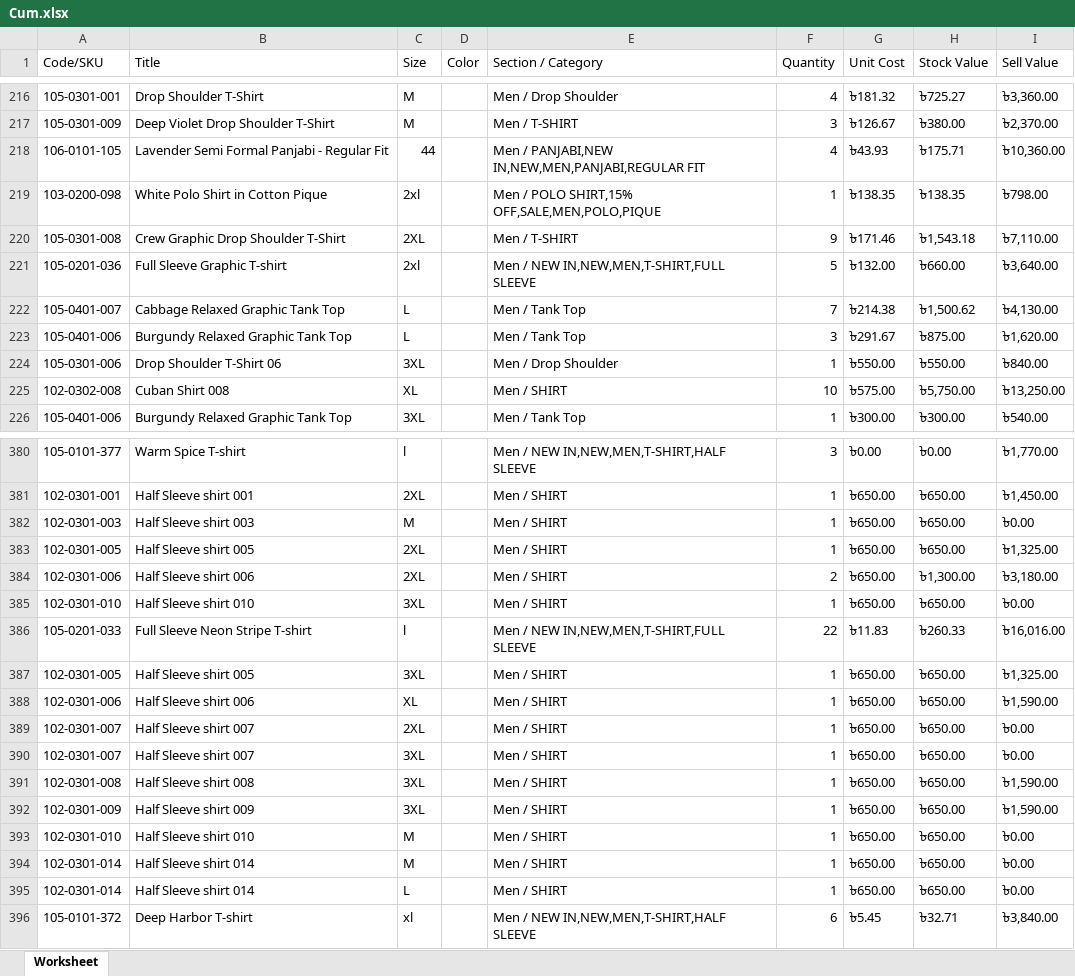
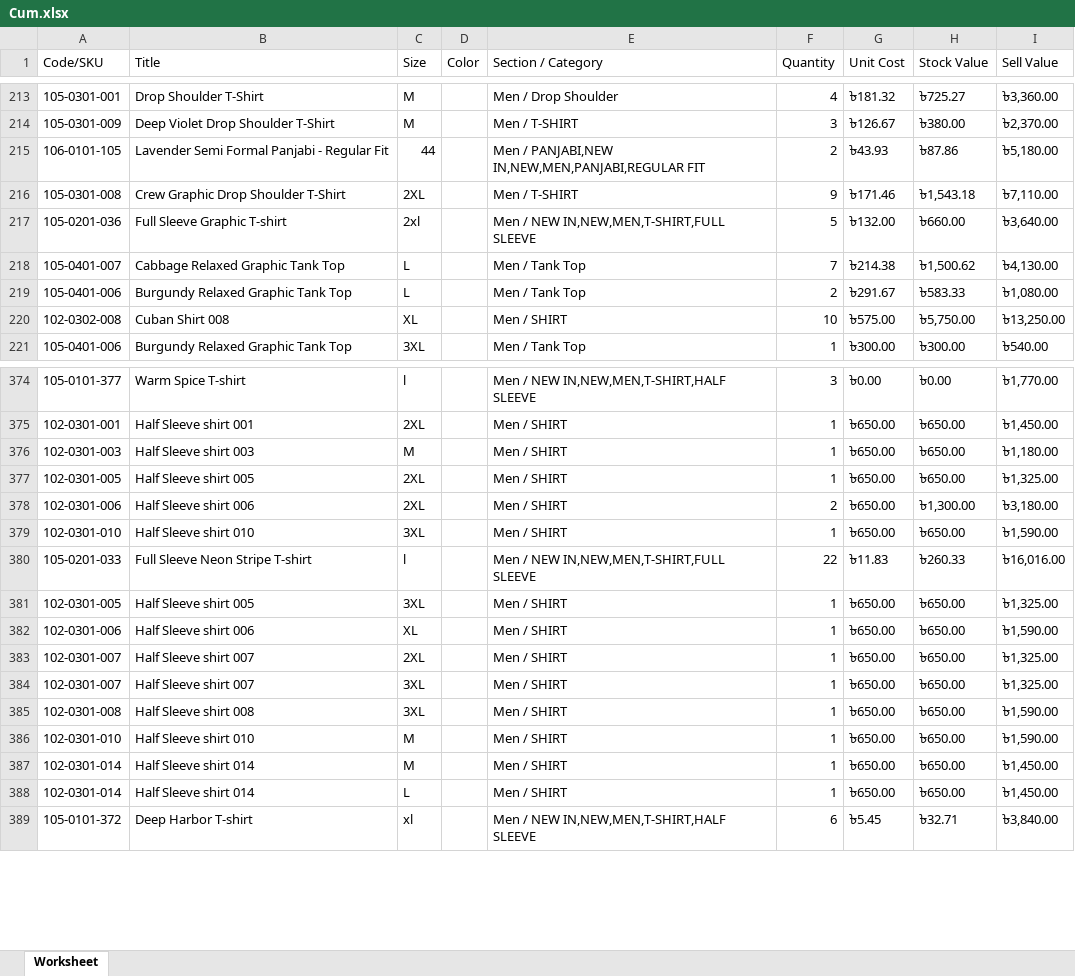
Before and after one commit to Sajid-ul-Islam/DEEN-OPS, an Excel workbook: src/inventory/Cum.xlsx, sheet Worksheet, drawn as a sheet; only a part is shown, gaps mark what is left out; values as stored, in another font and other column widths than the file's, no borders; removed rows and columns are numbered as before the commit, all else as after; the diff covers the shown part only; the diff names each change by its address in the sheet, - before the commit and + after, or states it on an @@ line.

```diff
--- a/src/inventory/Cum.xlsx (sheet Worksheet)
+++ b/src/inventory/Cum.xlsx (sheet Worksheet)
-F215 (Quantity): 4
+F215 (Quantity): 2
-H215 (Stock Value): ৳175.71
+H215 (Stock Value): ৳87.86
-I215 (Sell Value): ৳10,360.00
+I215 (Sell Value): ৳5,180.00
-row 219: 103-0200-098 | White Polo Shirt in Cotton Pique | 2xl |  | Men / POLO SHIRT,15% OFF,SALE,MEN,POLO,PIQUE | 1 | ৳138.35 | ৳138.35 | ৳798.00
-F219 (Quantity): 3
+F219 (Quantity): 2
-H219 (Stock Value): ৳875.00
+H219 (Stock Value): ৳583.33
-I219 (Sell Value): ৳1,620.00
+I219 (Sell Value): ৳1,080.00
-row 224: 105-0301-006 | Drop Shoulder T-Shirt 06 | 3XL |  | Men / Drop Shoulder | 1 | ৳550.00 | ৳550.00 | ৳840.00
-I376 (Sell Value): ৳0.00
+I376 (Sell Value): ৳1,180.00
-I379 (Sell Value): ৳0.00
+I379 (Sell Value): ৳1,590.00
-I383:I384 (Sell Value): ৳0.00
+I383:I384 (Sell Value): ৳1,325.00
-row 392: 102-0301-009 | Half Sleeve shirt 009 | 3XL |  | Men / SHIRT | 1 | ৳650.00 | ৳650.00 | ৳1,590.00
-I386 (Sell Value): ৳0.00
+I386 (Sell Value): ৳1,590.00
-I387:I388 (Sell Value): ৳0.00
+I387:I388 (Sell Value): ৳1,450.00
```
Also changed, not shown: 4 removed rows, 1 moved row and 47 edited cells elsewhere in this sheet, src/inventory/Mir.xlsx, src/inventory/Syl.xlsx, 10 other files.
